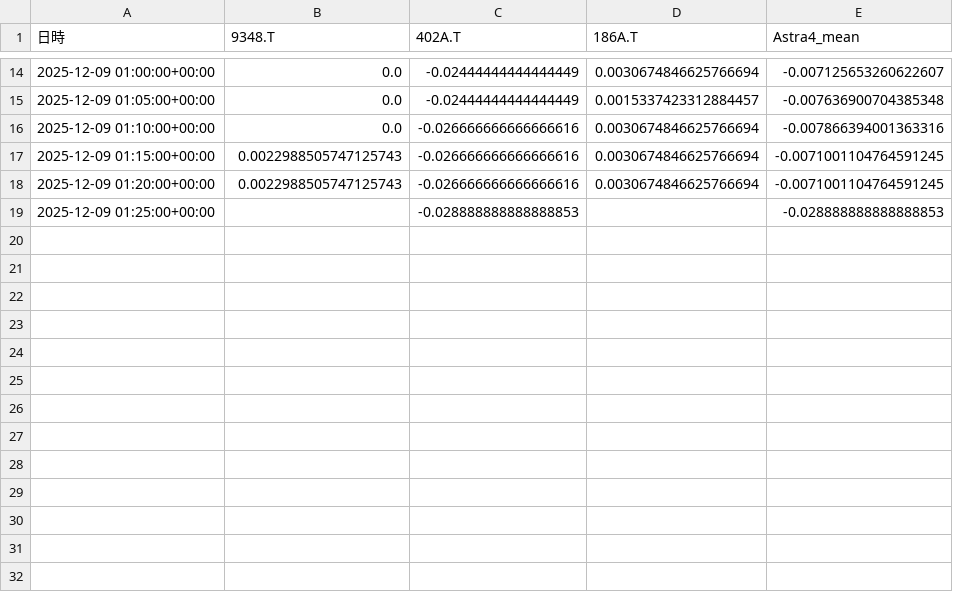
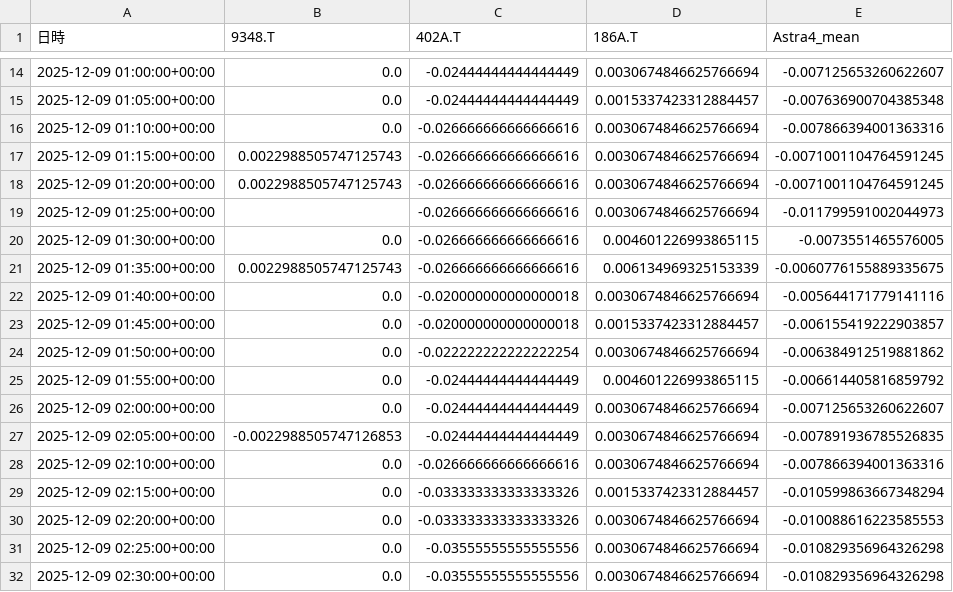
Before and after one commit to SakuraIndex/3_Sakura_Space, a CSV file: docs/outputs/astra4_intraday.csv, drawn as a sheet; only a part is shown, gaps mark what is left out.

```diff
--- a/docs/outputs/astra4_intraday.csv
+++ b/docs/outputs/astra4_intraday.csv
@@ -18,2 +18,15 @@
 2025-12-09 01:20:00+00:00,0.0022988505747125743,-0.026666666666666616,0.0030674846625766694,-0.0071001104764591245
-2025-12-09 01:25:00+00:00,,-0.028888888888888853,,-0.028888888888888853
+2025-12-09 01:25:00+00:00,,-0.026666666666666616,0.0030674846625766694,-0.011799591002044973
+2025-12-09 01:30:00+00:00,0.0,-0.026666666666666616,0.004601226993865115,-0.0073551465576005
+2025-12-09 01:35:00+00:00,0.0022988505747125743,-0.026666666666666616,0.006134969325153339,-0.0060776155889335675
+2025-12-09 01:40:00+00:00,0.0,-0.020000000000000018,0.0030674846625766694,-0.005644171779141116
+2025-12-09 01:45:00+00:00,0.0,-0.020000000000000018,0.0015337423312884457,-0.006155419222903857
+2025-12-09 01:50:00+00:00,0.0,-0.022222222222222254,0.0030674846625766694,-0.006384912519881862
+2025-12-09 01:55:00+00:00,0.0,-0.02444444444444449,0.004601226993865115,-0.006614405816859792
+2025-12-09 02:00:00+00:00,0.0,-0.02444444444444449,0.0030674846625766694,-0.007125653260622607
+2025-12-09 02:05:00+00:00,-0.0022988505747126853,-0.02444444444444449,0.0030674846625766694,-0.007891936785526835
+2025-12-09 02:10:00+00:00,0.0,-0.026666666666666616,0.0030674846625766694,-0.007866394001363316
+2025-12-09 02:15:00+00:00,0.0,-0.033333333333333326,0.0015337423312884457,-0.010599863667348294
+2025-12-09 02:20:00+00:00,0.0,-0.033333333333333326,0.0030674846625766694,-0.010088616223585553
+2025-12-09 02:25:00+00:00,0.0,-0.03555555555555556,0.0030674846625766694,-0.010829356964326298
+2025-12-09 02:30:00+00:00,0.0,-0.03555555555555556,0.0030674846625766694,-0.010829356964326298
```
Also changed, not shown: 2 other files.
